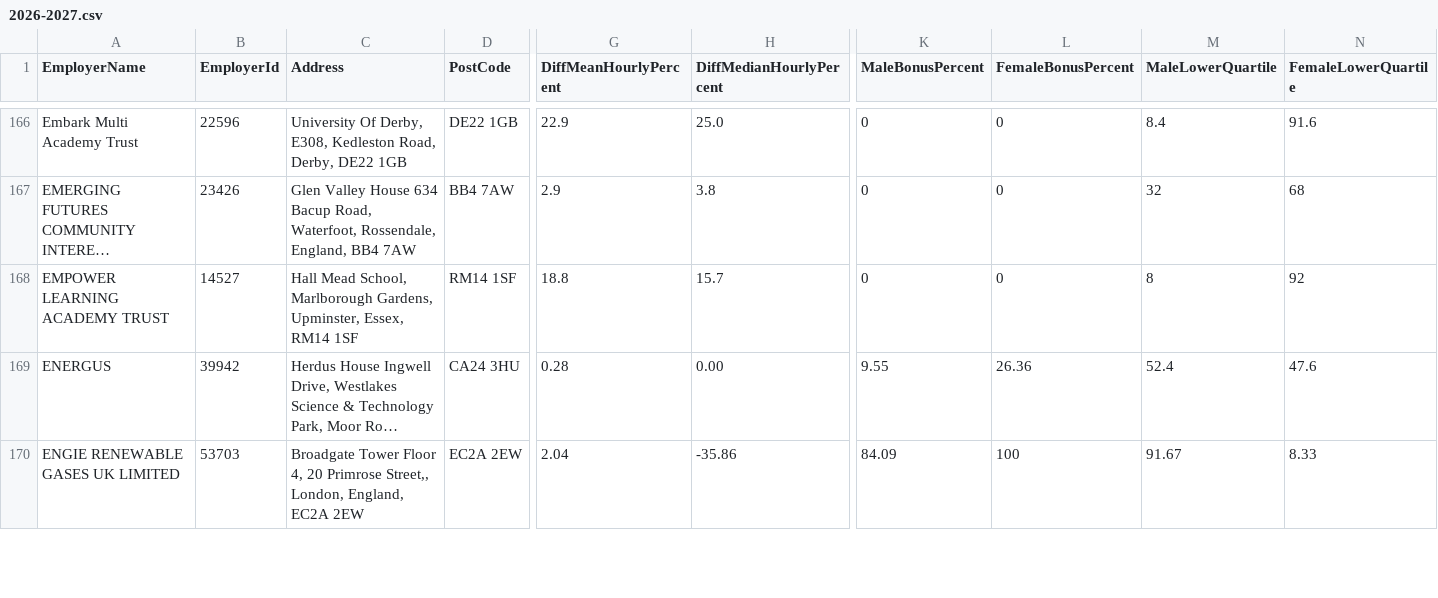
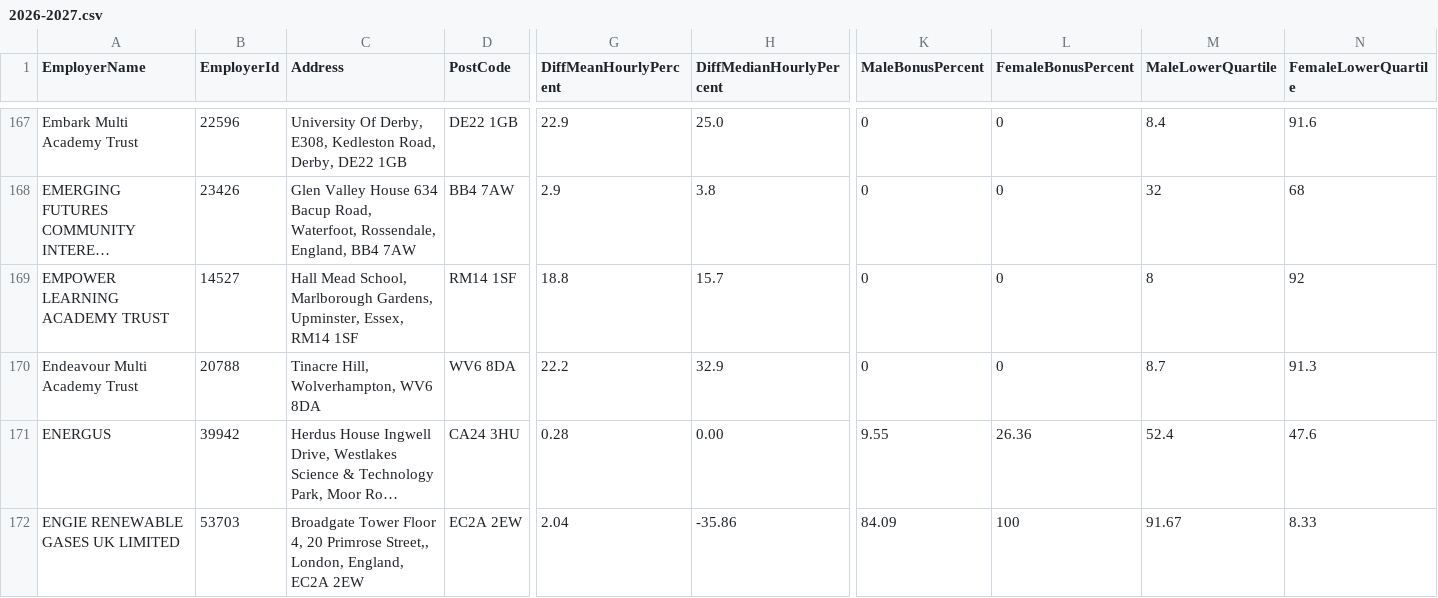
Before and after one commit to brightnetwork/uk-gender-pay-gap, a CSV file: 2026-2027.csv, drawn as a sheet; only a part is shown, gaps mark what is left out; long unchanged cells end in …; rows hold the shown columns only; the diff covers the shown part only; the diff names each change by its address in the sheet, - before the commit and + after, or states it on an @@ line.

```diff
--- a/2026-2027.csv
+++ b/2026-2027.csv
+row 170: Endeavour Multi Academy Trust | 20788 | Tinacre Hill, Wolverhampton, WV6 8DA | WV6 8DA | 22.2 | 32.9 | 0 | 0 | 8.7 | 91.3
```
Also changed, not shown: 5 added rows elsewhere in this file.
